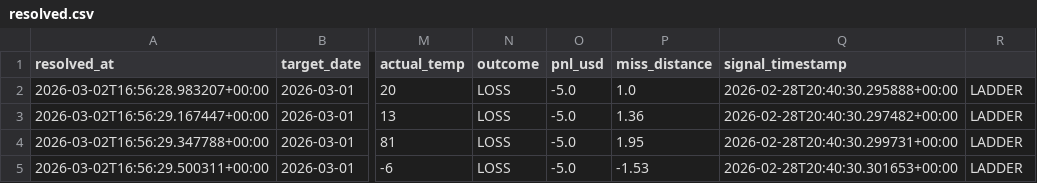
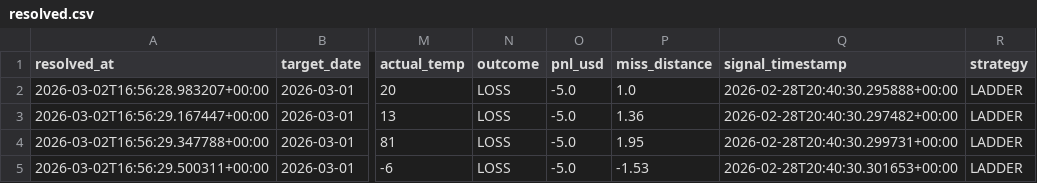
Before and after one commit to tjbaxter/ensemble-weather-mispricing, a CSV file: weather-bot/logs/resolved.csv, drawn as a sheet; only a part is shown, gaps mark what is left out; the diff names each change by its address in the sheet, - before the commit and + after, or states it on an @@ line.

Commit message:
auto: data sync 2026-03-02 19:00 UTC

```diff
--- a/weather-bot/logs/resolved.csv
+++ b/weather-bot/logs/resolved.csv
-R1: (empty)
+R1: strategy
```
Also changed, not shown: 5 other files.
